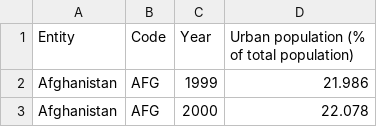
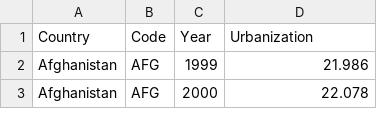
Before and after one commit to AStauch/GroupWork_EEMP_NameResearchQuestion, a CSV file: Data/share-of-urban-population_1999-2022.csv, drawn as a sheet; only a part is shown.

Commit message:
Update share-of-urban-population_1999-2022.csv

```diff
--- a/Data/share-of-urban-population_1999-2022.csv
+++ b/Data/share-of-urban-population_1999-2022.csv
@@ -1,2 +1,2 @@
-Entity,Code,Year,Urban population (% of total population)
+Country,Code,Year,Urbanization
 Afghanistan,AFG,1999,21.986
```
